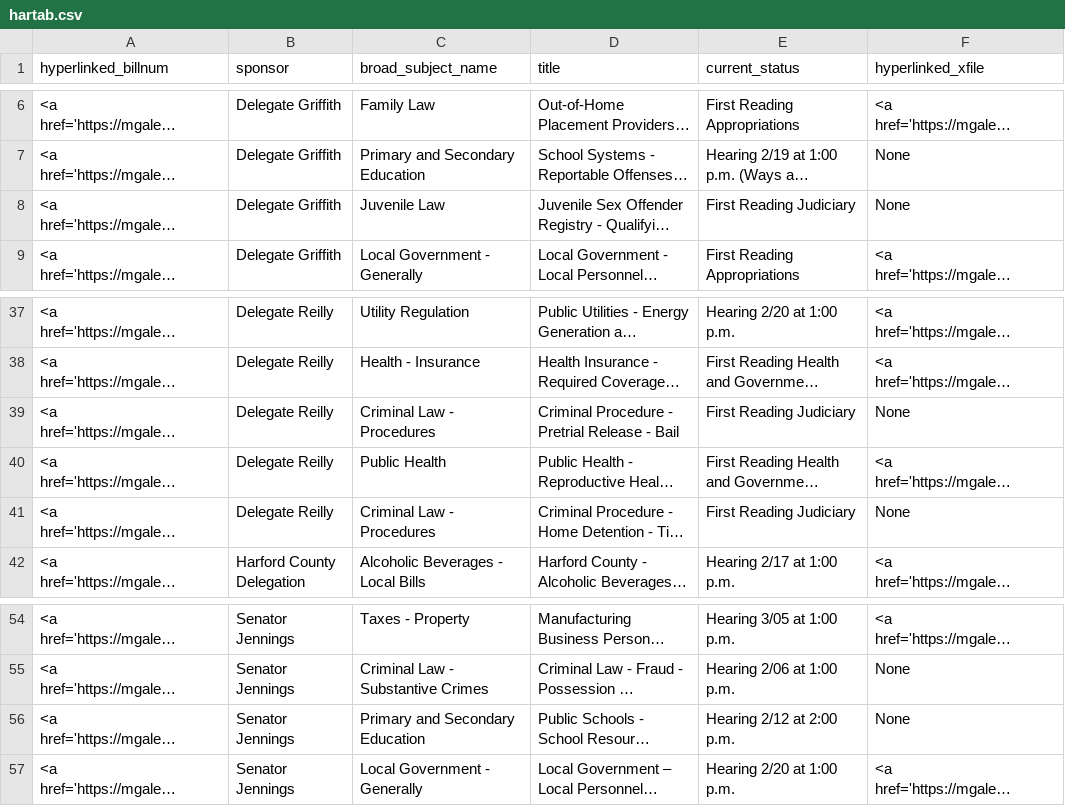
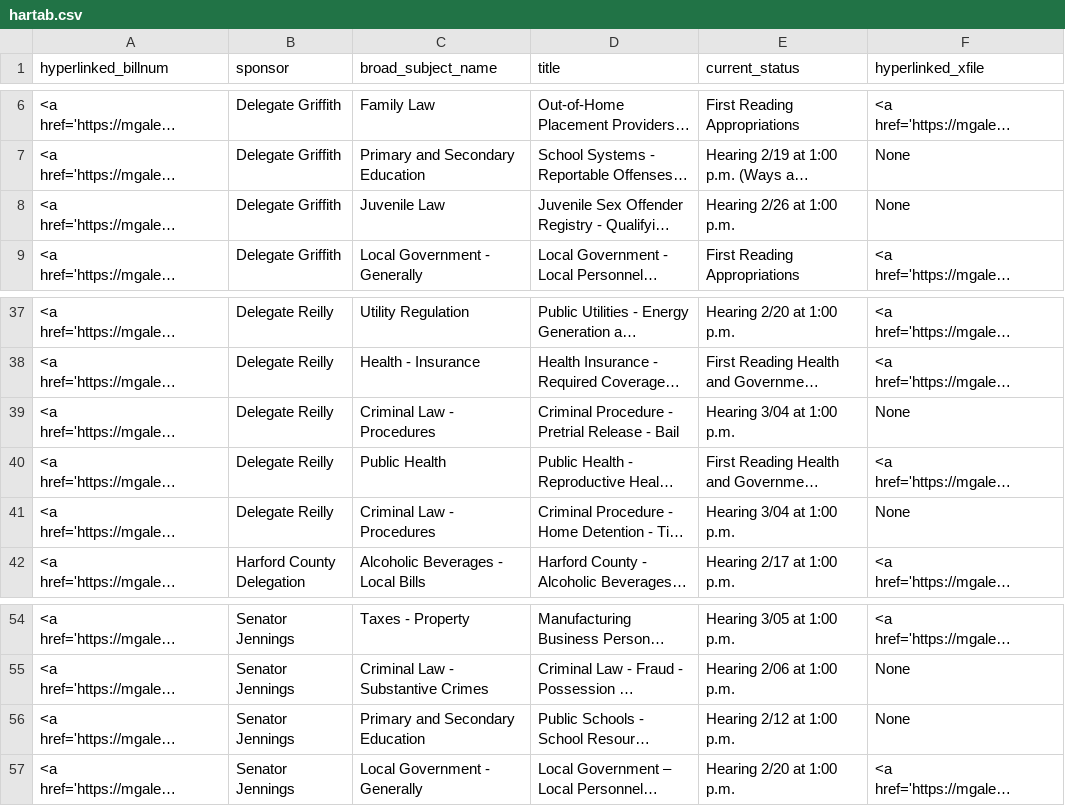
Before and after one commit to Baltimore-Sun/md-ga-bill-tracker, a CSV file: hartab.csv, drawn as a sheet; only a part is shown, gaps mark what is left out; long unchanged cells end in …; the diff names each change by its address in the sheet, - before the commit and + after, or states it on an @@ line.

```diff
--- a/hartab.csv
+++ b/hartab.csv
-E8 (current_status): First Reading Judiciary
+E8 (current_status): Hearing 2/26 at 1:00 p.m.
-E39 (current_status): First Reading Judiciary
+E39 (current_status): Hearing 3/04 at 1:00 p.m.
-E41 (current_status): First Reading Judiciary
+E41 (current_status): Hearing 3/04 at 1:00 p.m.
-E56 (current_status): Hearing 2/12 at 2:00 p.m.
+E56 (current_status): Hearing 2/12 at 1:00 p.m.
```
Also changed, not shown: aatab.csv, carrolltab.csv, 1 other file.
